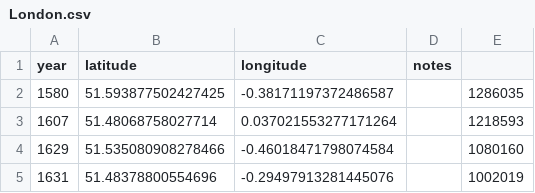
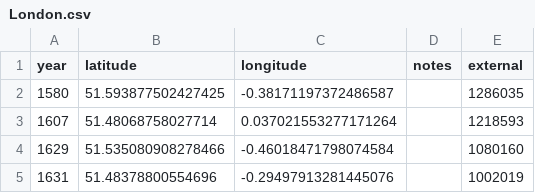
Before and after one commit to oobrien/year-on-facade, a CSV file: csv/UK/London.csv, drawn as a sheet; only a part is shown.

Commit message:
Fix London config

```diff
--- a/csv/UK/London.csv
+++ b/csv/UK/London.csv
@@ -1,2 +1,2 @@
-year,latitude,longitude,notes
+year,latitude,longitude,notes,external
 1580,51.593877502427425,-0.38171197372486587,,1286035
```
Also changed, not shown: 7 other files.
